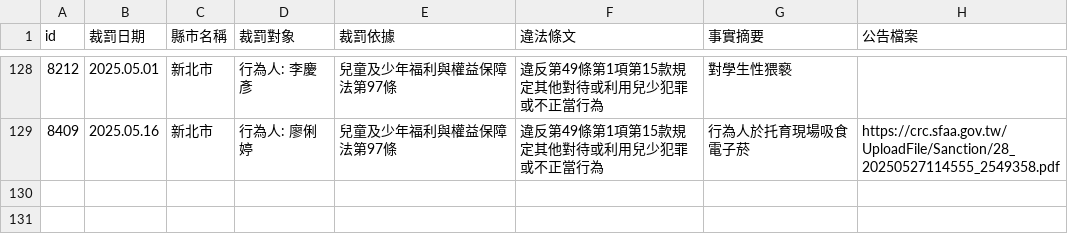
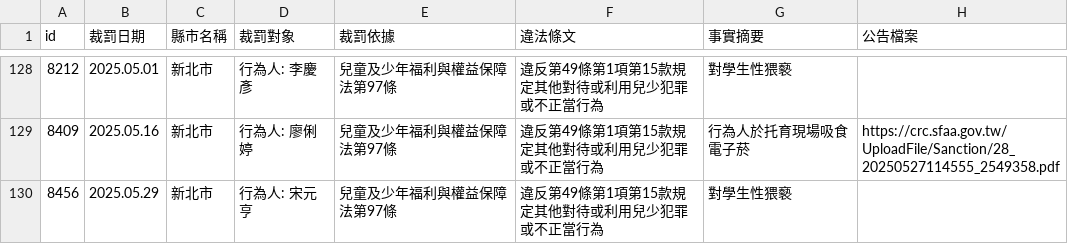
Before and after one commit to kiang/crc.sfaa.gov.tw, a CSV file: data/新北市.csv, drawn as a sheet; only a part is shown, gaps mark what is left out; the diff names each change by its address in the sheet, - before the commit and + after, or states it on an @@ line.

```diff
--- a/data/新北市.csv
+++ b/data/新北市.csv
+row 130: 8456 | 2025.05.29 | 新北市 | 行為人: 宋元亨 | 兒童及少年福利與權益保障法第97條 | 違反第49條第1項第15款規定其他對待或利用兒少犯罪或不正當行為 | 對學生性猥褻
```
Also changed, not shown: 2 other files.
